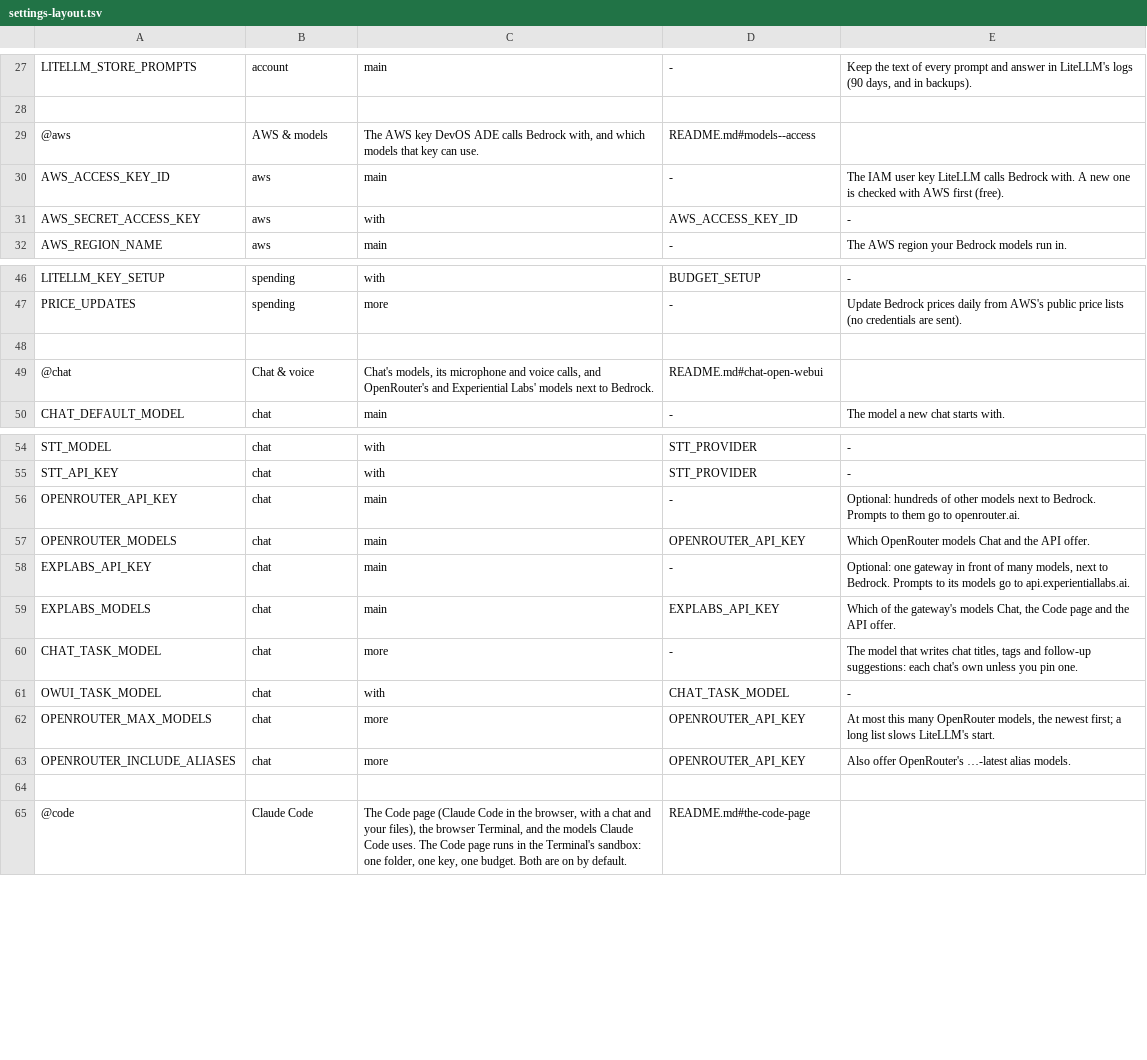
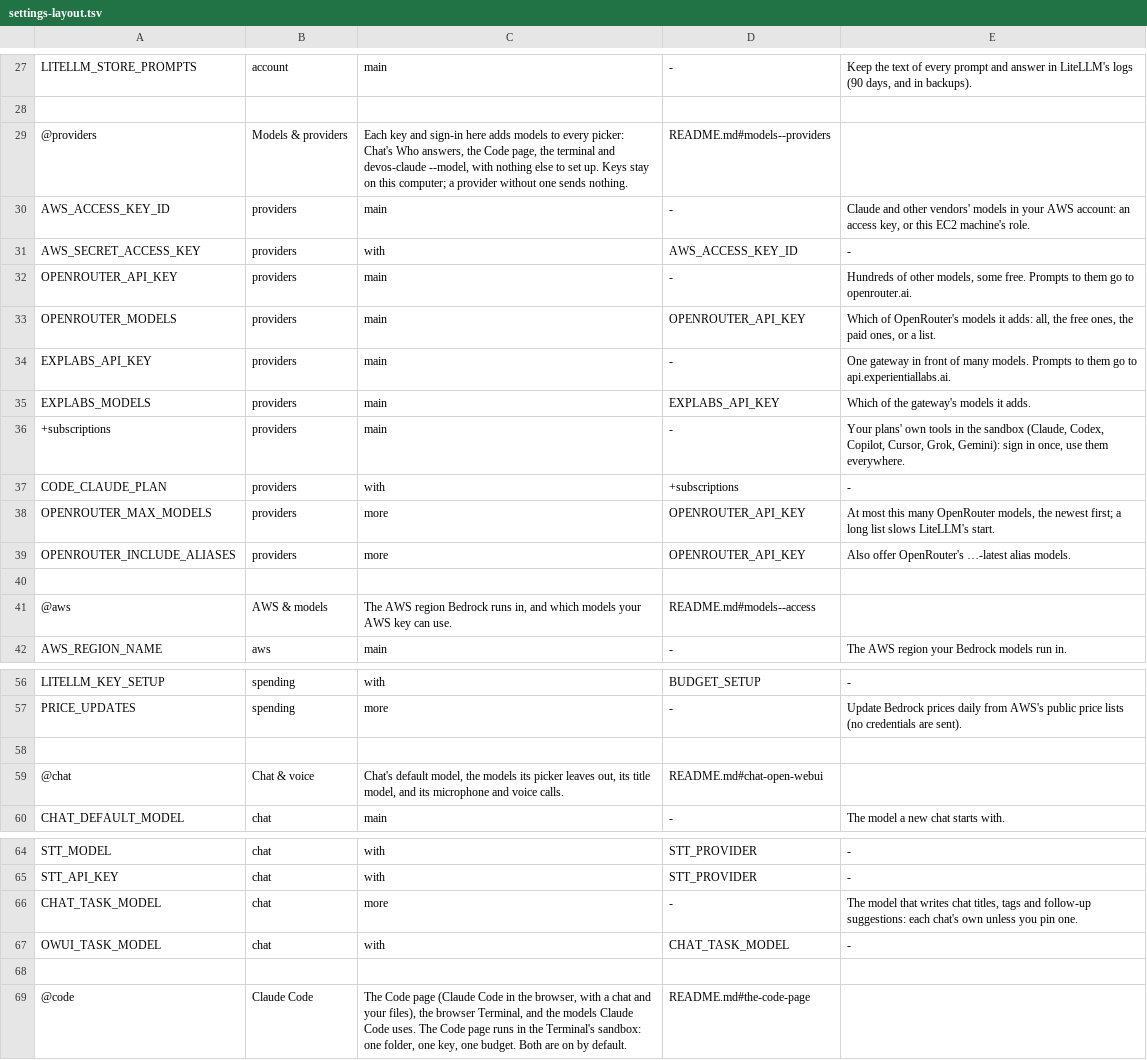
Before and after one commit to JongoDB-Labs/devos-ade, a TSV file: catalog/settings-layout.tsv, drawn as a sheet; only a part is shown, gaps mark what is left out; the diff covers the shown part only.

```diff
--- a/catalog/settings-layout.tsv
+++ b/catalog/settings-layout.tsv
@@ -28,5 +28,15 @@ LITELLM_STORE_PROMPTS	account	main	-	Keep the text of every prompt and answer in
 
-@aws	AWS & models	The AWS key DevOS ADE calls Bedrock with, and which models that key can use.	README.md#models--access
-AWS_ACCESS_KEY_ID	aws	main	-	The IAM user key LiteLLM calls Bedrock with. A new one is checked with AWS first (free).
-AWS_SECRET_ACCESS_KEY	aws	with	AWS_ACCESS_KEY_ID	-
+@providers	Models & providers	Each key and sign-in here adds models to every picker: Chat's Who answers, the Code page, the terminal and devos-claude --model, with nothing else to set up. Keys stay on this computer; a provider without one sends nothing.	README.md#models--providers
+AWS_ACCESS_KEY_ID	providers	main	-	Claude and other vendors' models in your AWS account: an access key, or this EC2 machine's role.
+AWS_SECRET_ACCESS_KEY	providers	with	AWS_ACCESS_KEY_ID	-
+OPENROUTER_API_KEY	providers	main	-	Hundreds of other models, some free. Prompts to them go to openrouter.ai.
+OPENROUTER_MODELS	providers	main	OPENROUTER_API_KEY	Which of OpenRouter's models it adds: all, the free ones, the paid ones, or a list.
+EXPLABS_API_KEY	providers	main	-	One gateway in front of many models. Prompts to them go to api.experientiallabs.ai.
+EXPLABS_MODELS	providers	main	EXPLABS_API_KEY	Which of the gateway's models it adds.
++subscriptions	providers	main	-	Your plans' own tools in the sandbox (Claude, Codex, Copilot, Cursor, Grok, Gemini): sign in once, use them everywhere.
+CODE_CLAUDE_PLAN	providers	with	+subscriptions	-
+OPENROUTER_MAX_MODELS	providers	more	OPENROUTER_API_KEY	At most this many OpenRouter models, the newest first; a long list slows LiteLLM's start.
+OPENROUTER_INCLUDE_ALIASES	providers	more	OPENROUTER_API_KEY	Also offer OpenRouter's …-latest alias models.
+
+@aws	AWS & models	The AWS region Bedrock runs in, and which models your AWS key can use.	README.md#models--access
 AWS_REGION_NAME	aws	main	-	The AWS region your Bedrock models run in.
@@ -48,3 +58,3 @@ PRICE_UPDATES	spending	more	-	Update Bedrock prices daily from AWS's public pric
 
-@chat	Chat & voice	Chat's models, its microphone and voice calls, and OpenRouter's and Experiential Labs' models next to Bedrock.	README.md#chat-open-webui
+@chat	Chat & voice	Chat's default model, the models its picker leaves out, its title model, and its microphone and voice calls.	README.md#chat-open-webui
 CHAT_DEFAULT_MODEL	chat	main	-	The model a new chat starts with.
@@ -55,10 +65,4 @@ STT_MODEL	chat	with	STT_PROVIDER	-
 STT_API_KEY	chat	with	STT_PROVIDER	-
-OPENROUTER_API_KEY	chat	main	-	Optional: hundreds of other models next to Bedrock. Prompts to them go to openrouter.ai.
-OPENROUTER_MODELS	chat	main	OPENROUTER_API_KEY	Which OpenRouter models Chat and the API offer.
-EXPLABS_API_KEY	chat	main	-	Optional: one gateway in front of many models, next to Bedrock. Prompts to its models go to api.experientiallabs.ai.
-EXPLABS_MODELS	chat	main	EXPLABS_API_KEY	Which of the gateway's models Chat, the Code page and the API offer.
 CHAT_TASK_MODEL	chat	more	-	The model that writes chat titles, tags and follow-up suggestions: each chat's own unless you pin one.
 OWUI_TASK_MODEL	chat	with	CHAT_TASK_MODEL	-
-OPENROUTER_MAX_MODELS	chat	more	OPENROUTER_API_KEY	At most this many OpenRouter models, the newest first; a long list slows LiteLLM's start.
-OPENROUTER_INCLUDE_ALIASES	chat	more	OPENROUTER_API_KEY	Also offer OpenRouter's …-latest alias models.
 
```
Also changed, not shown: 2 removed rows elsewhere in this file, catalog/ai-tools.tsv, catalog/setup-links.tsv, 22 other files.
